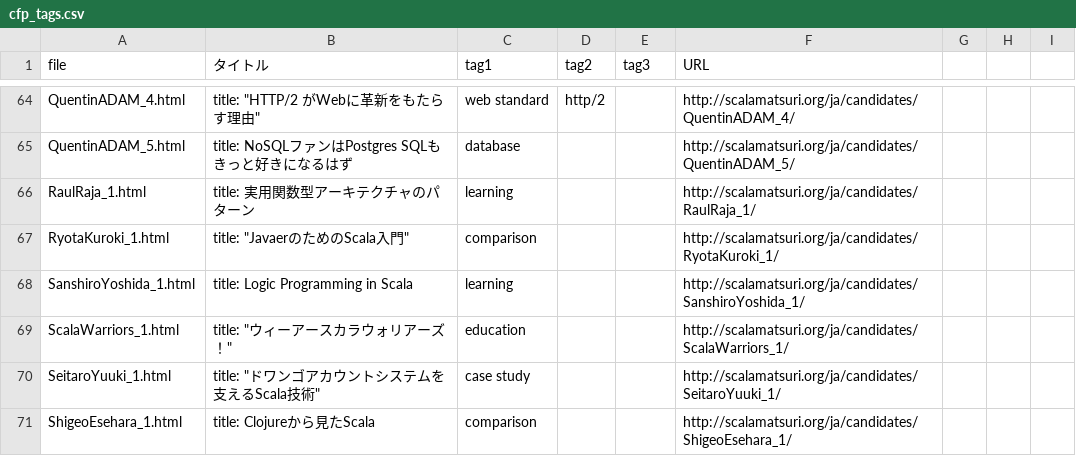
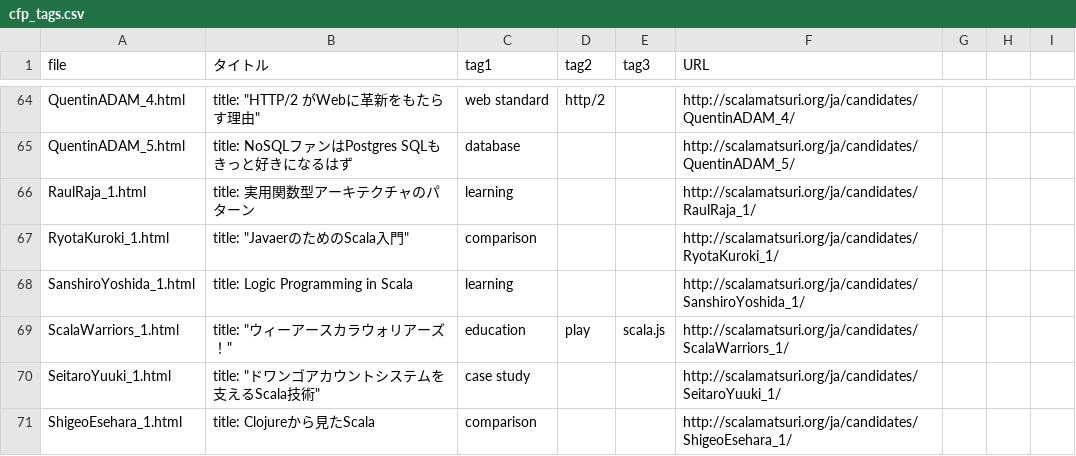
Before and after one commit to scalajp/2016.scalamatsuri.org, a CSV file: _data/cfp_tags.csv, drawn as a sheet; only a part is shown, gaps mark what is left out.

Commit message:
"ウィーアースカラウォリアーズ！"の発表にtag追加

```diff
--- a/_data/cfp_tags.csv
+++ b/_data/cfp_tags.csv
@@ -68,3 +68,3 @@ RyotaKuroki_1.html,"title: ""JavaerのためのScala入門""",comparison,,,http:
 SanshiroYoshida_1.html,title: Logic Programming in Scala,learning,,,http://scalamatsuri.org/ja/candidates/SanshiroYoshida_1/,,,
-ScalaWarriors_1.html,"title: ""ウィーアースカラウォリアーズ！""",education,,,http://scalamatsuri.org/ja/candidates/ScalaWarriors_1/,,,
+ScalaWarriors_1.html,"title: ""ウィーアースカラウォリアーズ！""",education,play,scala.js,http://scalamatsuri.org/ja/candidates/ScalaWarriors_1/,,,
 SeitaroYuuki_1.html,"title: ""ドワンゴアカウントシステムを支えるScala技術""",case study,,,http://scalamatsuri.org/ja/candidates/SeitaroYuuki_1/,,,
```
